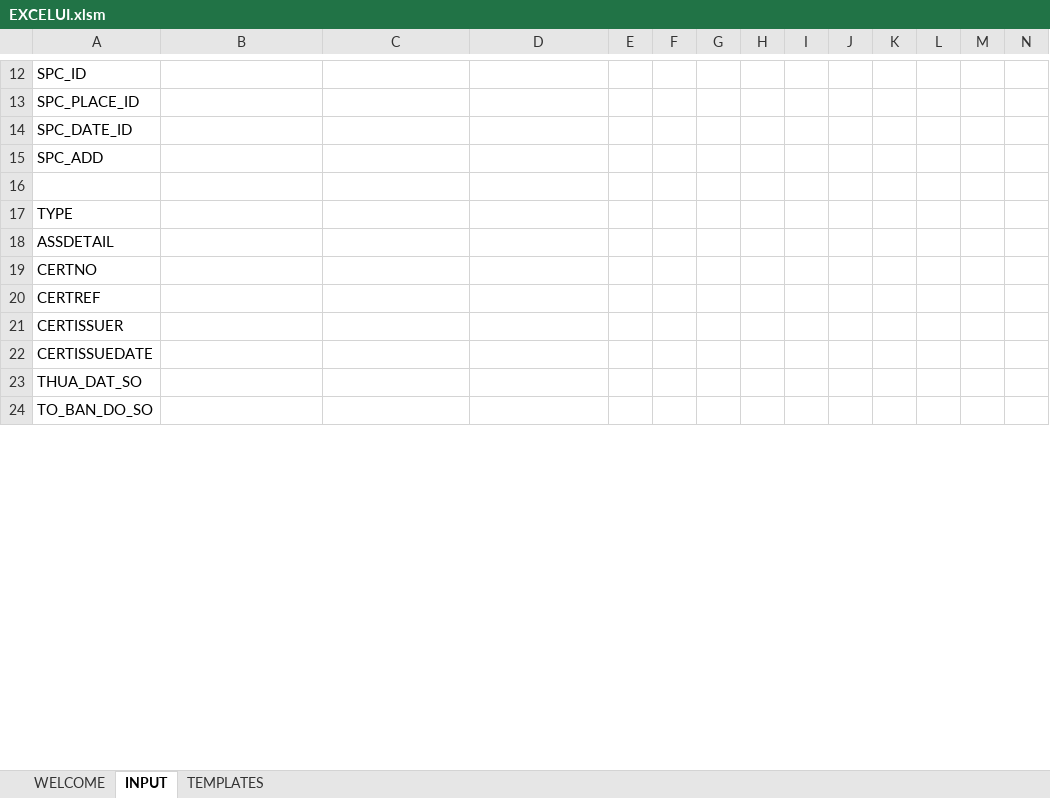
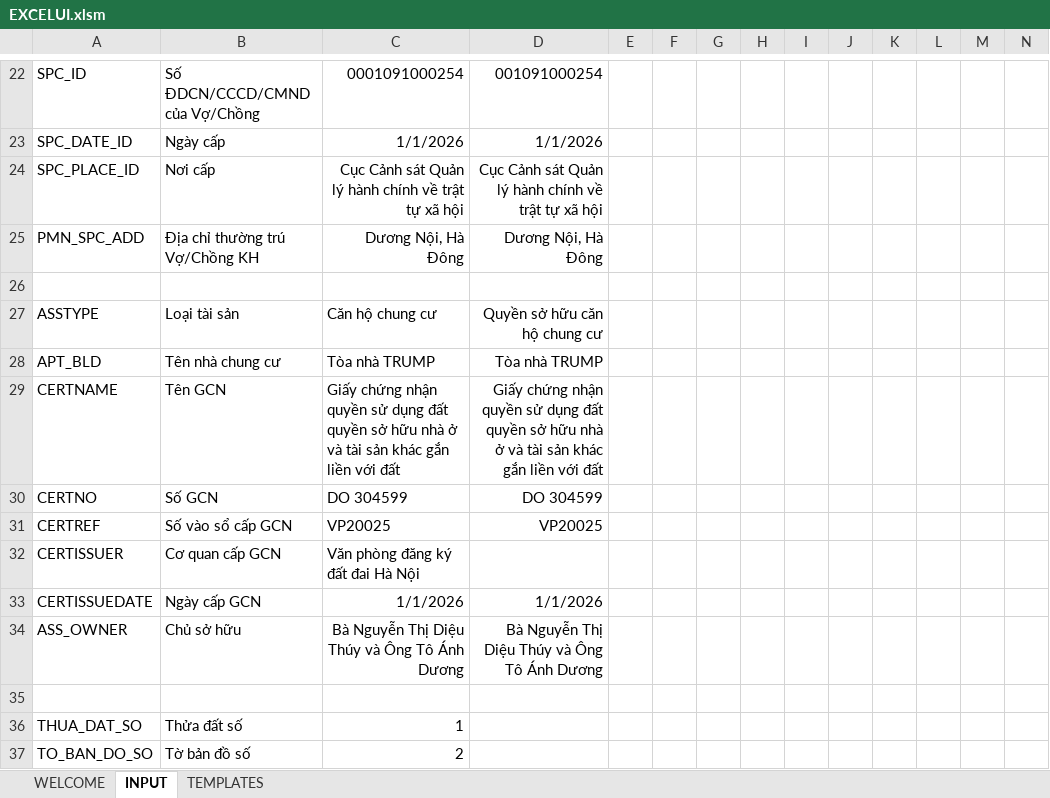
Before and after one commit to trunganh1901/MortgageContractAuto, an Excel workbook: EXCELUI.xlsm, sheet INPUT, drawn as a sheet; only a part is shown, gaps mark what is left out; values as stored, in another font and other column widths than the file's, no borders; removed rows and columns are numbered as before the commit, all else as after; rows hold the shown columns only; the diff covers the shown part only; the diff names each change by its address in the sheet, - before the commit and + after, or states it on an @@ line.

```diff
--- a/EXCELUI.xlsm (sheet INPUT)
+++ b/EXCELUI.xlsm (sheet INPUT)
-B22: (empty)
+B22: Số ĐDCN/CCCD/CMND của Vợ/Chồng
-C22: (empty)
+C22: 0001091000254
-D22: (empty)
+D22: 001091000254
-row 13: SPC_PLACE_ID
-B23: (empty)
+B23: Ngày cấp
-C23: (empty)
+C23: 1/1/2026
-D23: (empty)
+D23: 1/1/2026
-row 15: SPC_ADD
+row 24: SPC_PLACE_ID | Nơi cấp | Cục Cảnh sát Quản lý hành chính về trật tự xã hội | Cục Cảnh sát Quản lý hành chính về trật tự xã hội
+row 25: PMN_SPC_ADD | Địa chỉ thường trú Vợ/Chồng KH | Dương Nội, Hà Đông | Dương Nội, Hà Đông
-row 17: TYPE
-row 18: ASSDETAIL
+row 27: ASSTYPE | Loại tài sản | Căn hộ chung cư | Quyền sở hữu căn hộ chung cư
+row 28: APT_BLD | Tên nhà chung cư | Tòa nhà TRUMP | Tòa nhà TRUMP
+row 29: CERTNAME | Tên GCN | Giấy chứng nhận quyền sử dụng đất quyền sở hữu nhà ở và tài sản khác gắn liền với đất | Giấy chứng nhận quyền sử dụng đất quyền sở hữu nhà ở và tài sản khác gắn liền với đất
-B30: (empty)
+B30: Số GCN
-C30: (empty)
+C30: DO 304599
-D30: (empty)
+D30: DO 304599
-B31: (empty)
+B31: Số vào sổ cấp GCN
-C31: (empty)
+C31: VP20025
-D31: (empty)
+D31: VP20025
-B32: (empty)
+B32: Cơ quan cấp GCN
-C32: (empty)
+C32: Văn phòng đăng ký đất đai Hà Nội
-B33: (empty)
+B33: Ngày cấp GCN
-C33: (empty)
+C33: 1/1/2026
-D33: (empty)
+D33: 1/1/2026
+row 34: ASS_OWNER | Chủ sở hữu | Bà Nguyễn Thị Diệu Thúy và Ông Tô Ánh Dương | Bà Nguyễn Thị Diệu Thúy và Ông Tô Ánh Dương
+row 35: (empty)
-B36: (empty)
+B36: Thửa đất số
-C36: (empty)
+C36: 1
-B37: (empty)
+B37: Tờ bản đồ số
-C37: (empty)
+C37: 2
```
Also changed, not shown: 17 added rows, 6 removed rows and 49 edited cells elsewhere in this sheet, formulas that keep their value.
